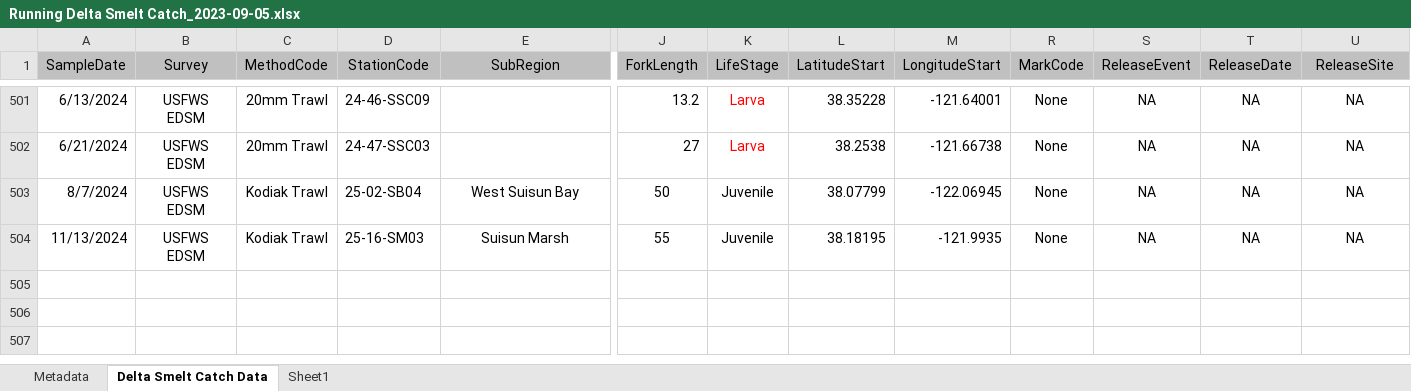
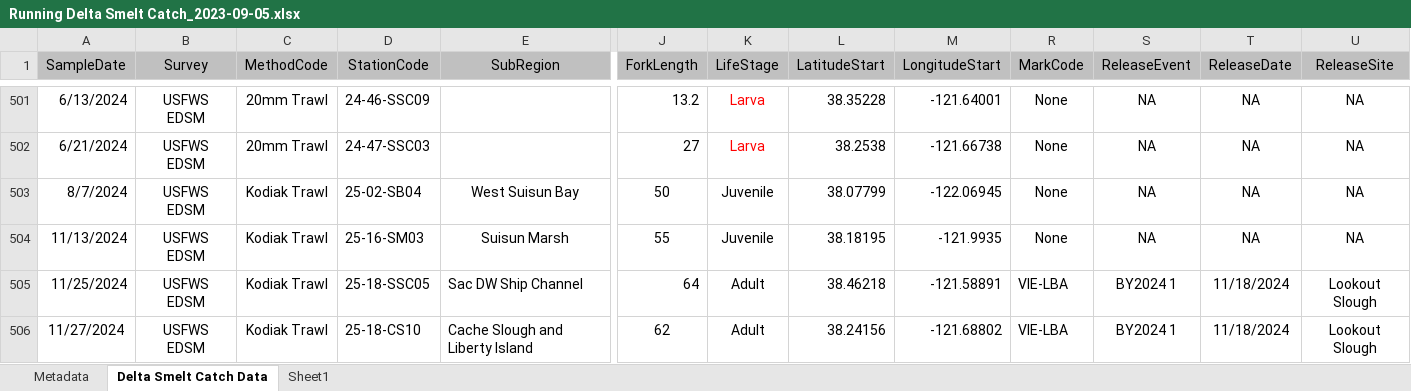
Before and after one commit to rosehartman/SmeltMap, an Excel workbook: Running Delta Smelt Catch_2023-09-05.xlsx, sheet Delta Smelt Catch Data, drawn as a sheet; only a part is shown, gaps mark what is left out; values as stored, in another font and other column widths than the file's, no borders; rows hold the shown columns only; the diff names each change by its address in the sheet, - before the commit and + after, or states it on an @@ line.

```diff
--- a/Running Delta Smelt Catch_2023-09-05.xlsx (sheet Delta Smelt Catch Data)
+++ b/Running Delta Smelt Catch_2023-09-05.xlsx (sheet Delta Smelt Catch Data)
+row 505: 11/25/2024 | USFWS EDSM | Kodiak Trawl | 25-18-SSC05 | Sac DW Ship Channel | 64 | Adult | 38.46218 | -121.58891 | VIE-LBA | BY2024 1 | 11/18/2024 | Lookout Slough
+row 506: 11/27/2024 | USFWS EDSM | Kodiak Trawl | 25-18-CS10 | Cache Slough and Liberty Island | 62 | Adult | 38.24156 | -121.68802 | VIE-LBA | BY2024 1 | 11/18/2024 | Lookout Slough
```
Also changed, not shown: 1 other file.
